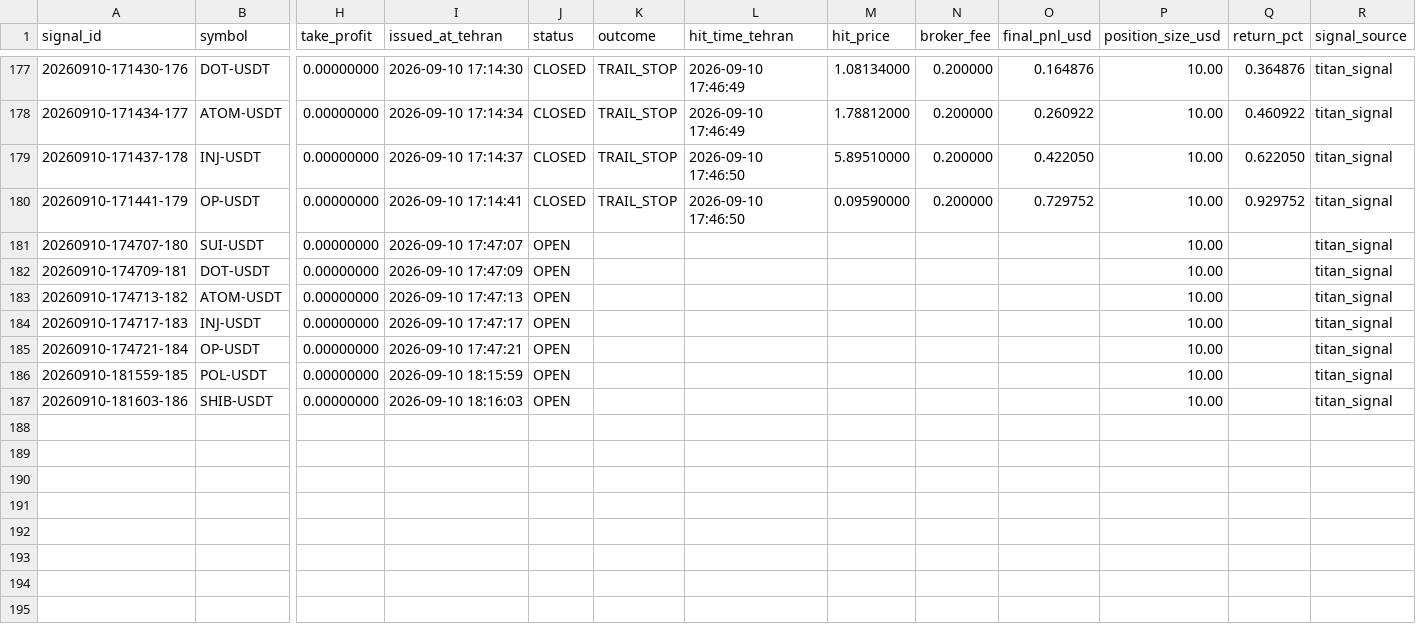
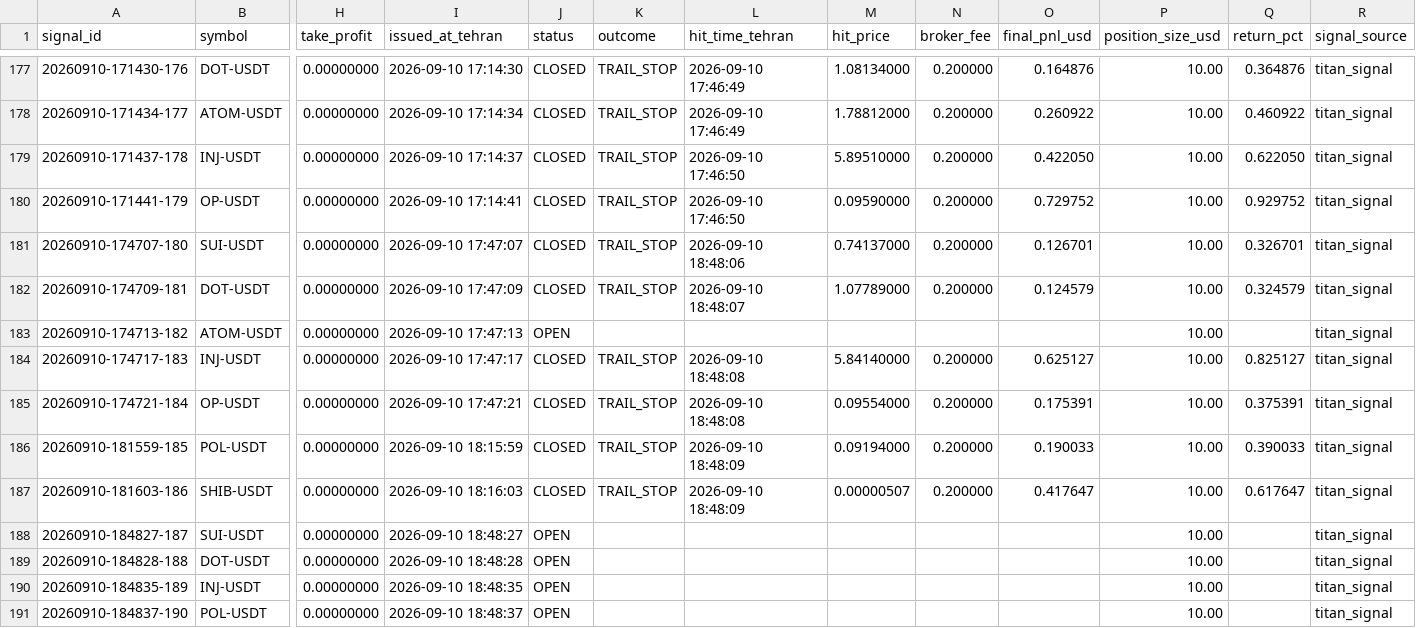
Before and after one commit to khosroabadi-Soft/Titan-Signal, a CSV file: data/signals/2026-09-10.csv, drawn as a sheet; only a part is shown, gaps mark what is left out; rows hold the shown columns only; the diff covers the shown part only; the diff names each change by its address in the sheet, - before the commit and + after, or states it on an @@ line.

```diff
--- a/data/signals/2026-09-10.csv
+++ b/data/signals/2026-09-10.csv
-J181:J182 (status): OPEN
+J181:J182 (status): CLOSED
-K181:K182 (outcome): (empty)
+K181:K182 (outcome): TRAIL_STOP
-L181 (hit_time_tehran): (empty)
+L181 (hit_time_tehran): 2026-09-10 18:48:06
-M181 (hit_price): (empty)
+M181 (hit_price): 0.74137000
-N181:N182 (broker_fee): (empty)
+N181:N182 (broker_fee): 0.200000
-O181 (final_pnl_usd): (empty)
+O181 (final_pnl_usd): 0.126701
-Q181 (return_pct): (empty)
+Q181 (return_pct): 0.326701
-L182 (hit_time_tehran): (empty)
+L182 (hit_time_tehran): 2026-09-10 18:48:07
-M182 (hit_price): (empty)
+M182 (hit_price): 1.07789000
-O182 (final_pnl_usd): (empty)
+O182 (final_pnl_usd): 0.124579
-Q182 (return_pct): (empty)
+Q182 (return_pct): 0.324579
-J184:J187 (status): OPEN
+J184:J187 (status): CLOSED
-K184:K187 (outcome): (empty)
+K184:K187 (outcome): TRAIL_STOP
-L184:L185 (hit_time_tehran): (empty)
+L184:L185 (hit_time_tehran): 2026-09-10 18:48:08
-M184 (hit_price): (empty)
+M184 (hit_price): 5.84140000
-N184:N187 (broker_fee): (empty)
+N184:N187 (broker_fee): 0.200000
-O184 (final_pnl_usd): (empty)
+O184 (final_pnl_usd): 0.625127
-Q184 (return_pct): (empty)
+Q184 (return_pct): 0.825127
-M185 (hit_price): (empty)
+M185 (hit_price): 0.09554000
-O185 (final_pnl_usd): (empty)
+O185 (final_pnl_usd): 0.175391
-Q185 (return_pct): (empty)
+Q185 (return_pct): 0.375391
-L186:L187 (hit_time_tehran): (empty)
+L186:L187 (hit_time_tehran): 2026-09-10 18:48:09
-M186 (hit_price): (empty)
+M186 (hit_price): 0.09194000
-O186 (final_pnl_usd): (empty)
+O186 (final_pnl_usd): 0.190033
-Q186 (return_pct): (empty)
+Q186 (return_pct): 0.390033
-M187 (hit_price): (empty)
+M187 (hit_price): 0.00000507
-O187 (final_pnl_usd): (empty)
+O187 (final_pnl_usd): 0.417647
-Q187 (return_pct): (empty)
+Q187 (return_pct): 0.617647
+row 188: 20260910-184827-187 | SUI-USDT | 0.00000000 | 2026-09-10 18:48:27 | OPEN |  |  |  |  |  | 10.00 |  | titan_signal
+row 189: 20260910-184828-188 | DOT-USDT | 0.00000000 | 2026-09-10 18:48:28 | OPEN |  |  |  |  |  | 10.00 |  | titan_signal
+row 190: 20260910-184835-189 | INJ-USDT | 0.00000000 | 2026-09-10 18:48:35 | OPEN |  |  |  |  |  | 10.00 |  | titan_signal
+row 191: 20260910-184837-190 | POL-USDT | 0.00000000 | 2026-09-10 18:48:37 | OPEN |  |  |  |  |  | 10.00 |  | titan_signal
```
Also changed, not shown: 1 added row elsewhere in this file, 1 other file.
